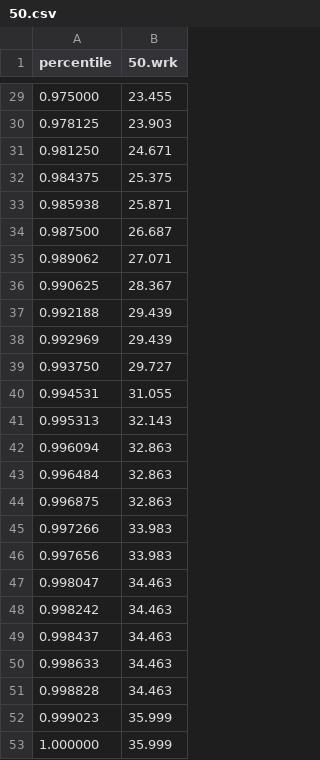
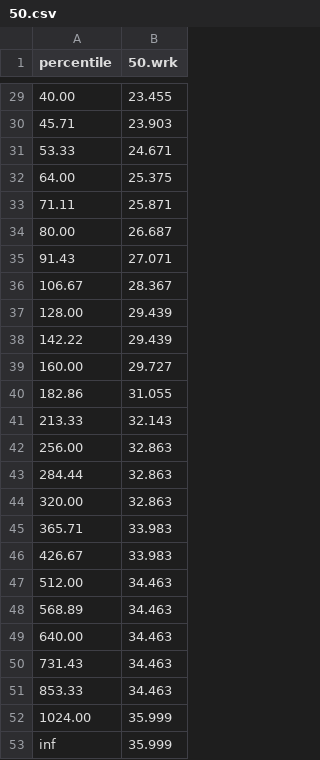
Before and after one commit to rodmoioliveira/Gnuplotting-Stuff, a CSV file: wrk2/data/csv/50.csv, drawn as a sheet; only a part is shown, gaps mark what is left out; the diff covers the shown part only.

```diff
--- a/wrk2/data/csv/50.csv
+++ b/wrk2/data/csv/50.csv
@@ -29,25 +29,25 @@ percentile,50.wrk
-0.975000,23.455
-0.978125,23.903
-0.981250,24.671
-0.984375,25.375
-0.985938,25.871
-0.987500,26.687
-0.989062,27.071
-0.990625,28.367
-0.992188,29.439
-0.992969,29.439
-0.993750,29.727
-0.994531,31.055
-0.995313,32.143
-0.996094,32.863
-0.996484,32.863
-0.996875,32.863
-0.997266,33.983
-0.997656,33.983
-0.998047,34.463
-0.998242,34.463
-0.998437,34.463
-0.998633,34.463
-0.998828,34.463
-0.999023,35.999
-1.000000,35.999
+40.00,23.455
+45.71,23.903
+53.33,24.671
+64.00,25.375
+71.11,25.871
+80.00,26.687
+91.43,27.071
+106.67,28.367
+128.00,29.439
+142.22,29.439
+160.00,29.727
+182.86,31.055
+213.33,32.143
+256.00,32.863
+284.44,32.863
+320.00,32.863
+365.71,33.983
+426.67,33.983
+512.00,34.463
+568.89,34.463
+640.00,34.463
+731.43,34.463
+853.33,34.463
+1024.00,35.999
+inf,35.999
```
Also changed, not shown: 27 edited cells elsewhere in this file, wrk2/data/csv/100.csv, wrk2/data/csv/200.csv, 10 other files.
